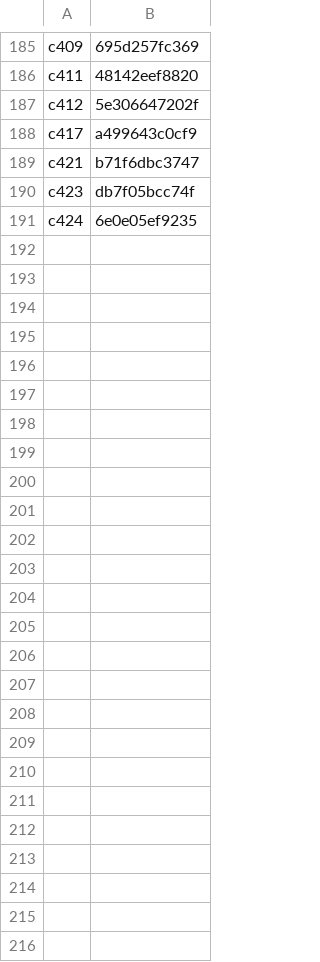
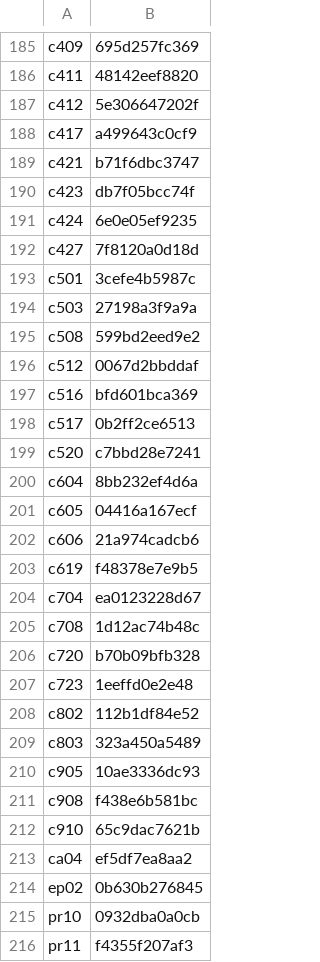
Before and after one commit to torotorotolo/zukai-engine, a TSV file: qa_out/kb_seen_full.tsv, drawn as a sheet; only a part is shown, gaps mark what is left out.

```diff
--- a/qa_out/kb_seen_full.tsv
+++ b/qa_out/kb_seen_full.tsv
@@ -191 +191,26 @@ c423	db7f05bcc74f
 c424	6e0e05ef9235
+c427	7f8120a0d18d
+c501	3cefe4b5987c
+c503	27198a3f9a9a
+c508	599bd2eed9e2
+c512	0067d2bbddaf
+c516	bfd601bca369
+c517	0b2ff2ce6513
+c520	c7bbd28e7241
+c604	8bb232ef4d6a
+c605	04416a167ecf
+c606	21a974cadcb6
+c619	f48378e7e9b5
+c704	ea0123228d67
+c708	1d12ac74b48c
+c720	b70b09bfb328
+c723	1eeffd0e2e48
+c802	112b1df84e52
+c803	323a450a5489
+c905	10ae3336dc93
+c908	f438e6b581bc
+c910	65c9dac7621b
+ca04	ef5df7ea8aa2
+ep02	0b630b276845
+pr10	0932dba0a0cb
+pr11	f4355f207af3
```
Also changed, not shown: 1 other file.
